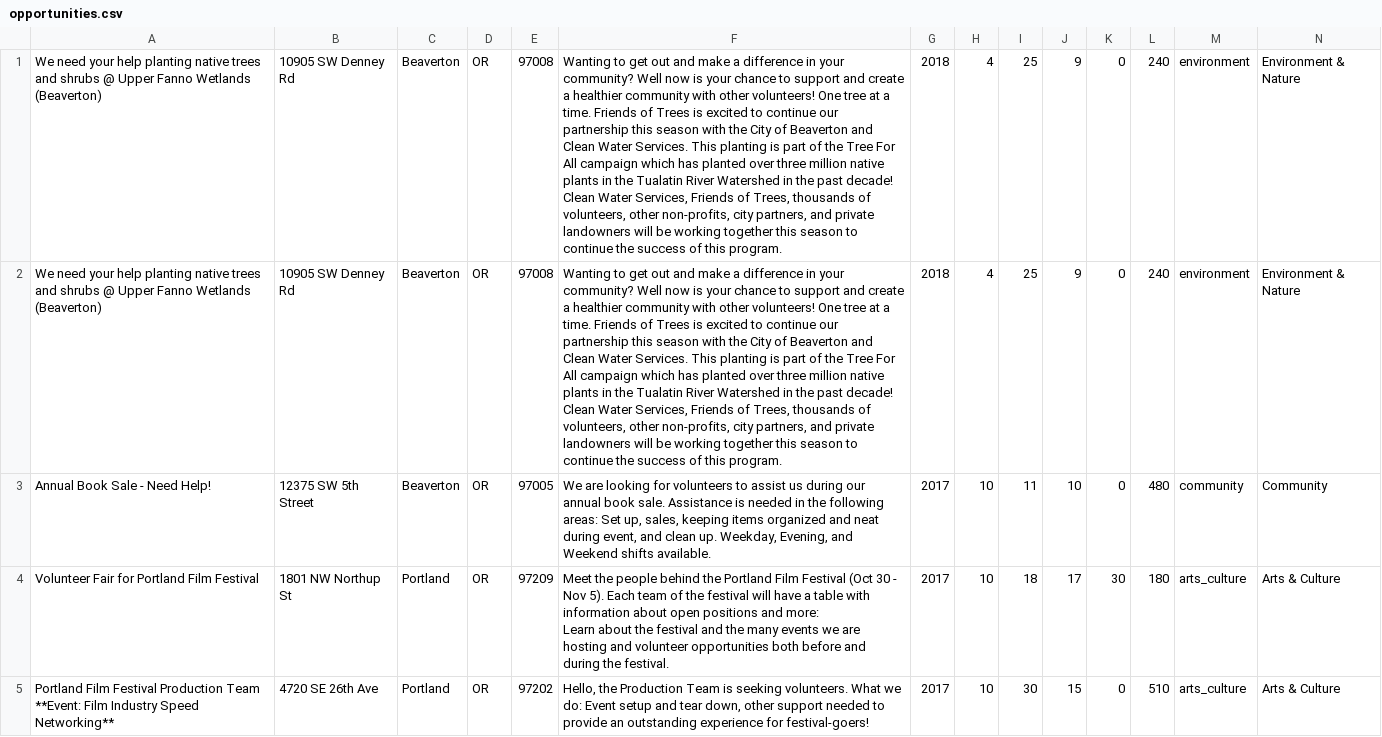
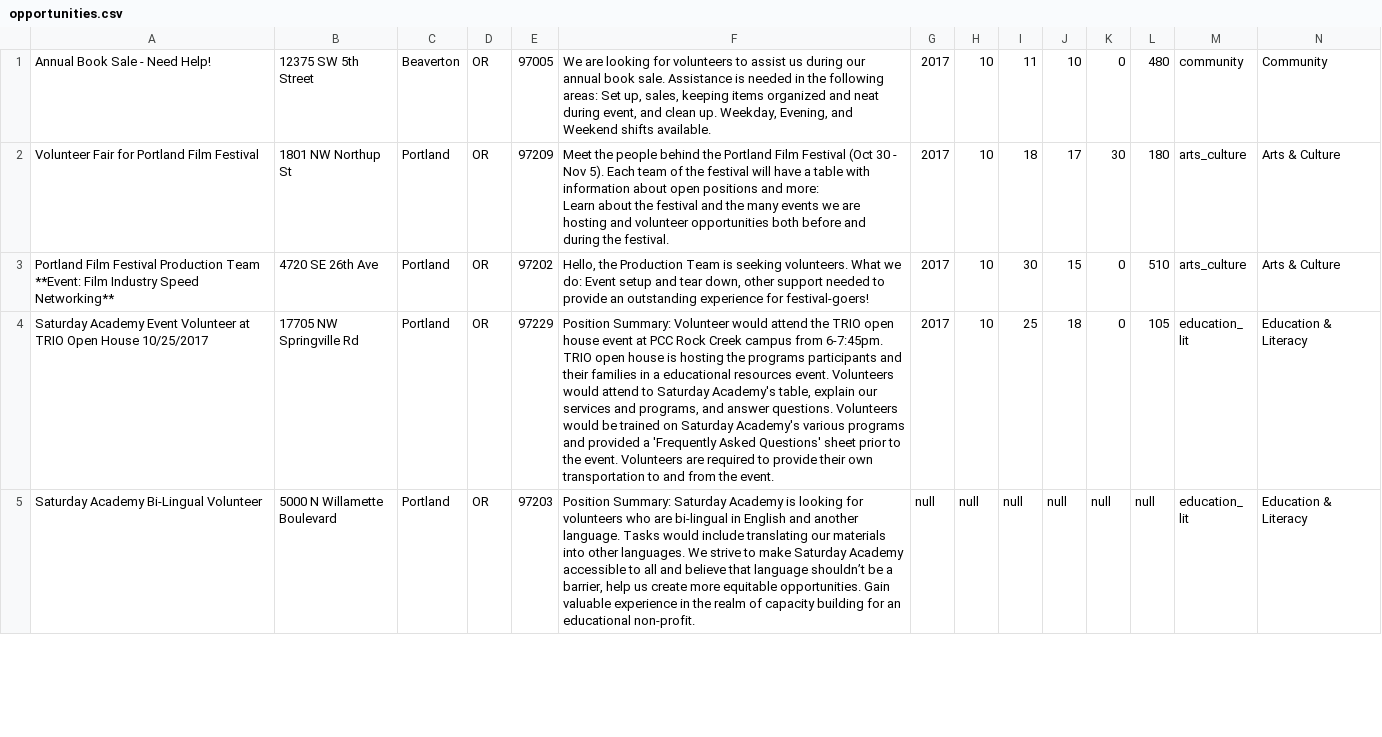
Before and after one commit to hendricksonsarahl/voluntr, a CSV file: csvdata/opportunities.csv, drawn as a sheet; only a part is shown; the shorter side is filled out with more unchanged rows; rows hold the shown columns only; the diff names each change by its address in the sheet, - before the commit and + after, or states it on an @@ line.

Commit message:
try removing first opp from CSV

```diff
--- a/csvdata/opportunities.csv
+++ b/csvdata/opportunities.csv
-row 1: We need your help planting native trees and shrubs @ Upper Fanno Wetlands (Beaverton) | 10905 SW Denney Rd | Beaverton | OR | 97008 | Wanting to get out and make a difference in your community? Well now is your chance to support and create a healthier community with other volunteers! One tree at a time. Friends of Trees is excited to continue our partnership this season with the City of Beaverton and Clean Water Services. This planting is part of the Tree For All campaign which has planted over three million native plants in the Tualatin River Watershed in the past decade! Clean Water Services, Friends of Trees, thousands of volunteers, other non-profits, city partners, and private landowners will be working together this season to continue the success of this program. | 2018 | 4 | 25 | 9 | 0 | 240 | environment | Environment & Nature
-row 2: We need your help planting native trees and shrubs @ Upper Fanno Wetlands (Beaverton) | 10905 SW Denney Rd | Beaverton | OR | 97008 | Wanting to get out and make a difference in your community? Well now is your chance to support and create a healthier community with other volunteers! One tree at a time. Friends of Trees is excited to continue our partnership this season with the City of Beaverton and Clean Water Services. This planting is part of the Tree For All campaign which has planted over three million native plants in the Tualatin River Watershed in the past decade! Clean Water Services, Friends of Trees, thousands of volunteers, other non-profits, city partners, and private landowners will be working together this season to continue the success of this program. | 2018 | 4 | 25 | 9 | 0 | 240 | environment | Environment & Nature
```
